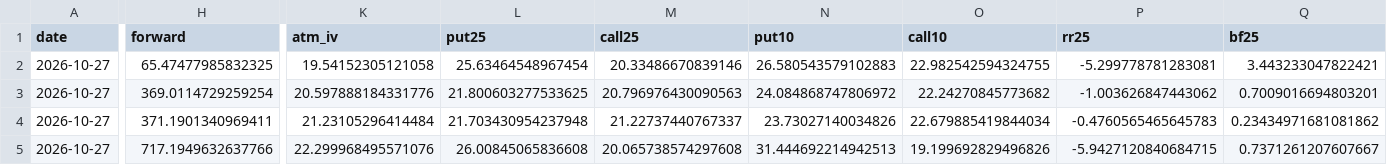
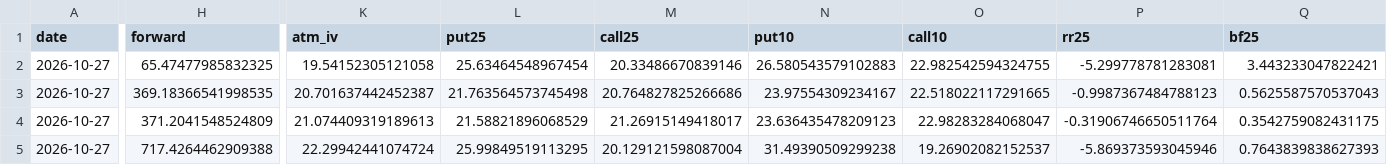
Before and after one commit to lonb3k/vol-dashboard, a CSV file: data/skew_history.csv, drawn as a sheet; only a part is shown, gaps mark what is left out; the diff covers the shown part only; the diff names each change by its address in the sheet, - before the commit and + after, or states it on an @@ line.

```diff
--- a/data/skew_history.csv
+++ b/data/skew_history.csv
-H3 (forward): 369.0114729259254
+H3 (forward): 369.18366541998535
-K3 (atm_iv): 20.597888184331776
+K3 (atm_iv): 20.701637442452387
-L3 (put25): 21.800603277533625
+L3 (put25): 21.763564573745498
-M3 (call25): 20.796976430090563
+M3 (call25): 20.764827825266686
-N3 (put10): 24.084868747806972
+N3 (put10): 23.97554309234167
-O3 (call10): 22.24270845773682
+O3 (call10): 22.518022117291665
-P3 (rr25): -1.003626847443062
+P3 (rr25): -0.9987367484788123
-Q3 (bf25): 0.7009016694803201
+Q3 (bf25): 0.5625587570537043
-H4 (forward): 371.1901340969411
+H4 (forward): 371.2041548524809
-K4 (atm_iv): 21.23105296414484
+K4 (atm_iv): 21.074409319189613
-L4 (put25): 21.703430954237948
+L4 (put25): 21.58821896068529
-M4 (call25): 21.22737440767337
+M4 (call25): 21.26915149418017
-N4 (put10): 23.73027140034826
+N4 (put10): 23.636435478209123
-O4 (call10): 22.679885419844034
+O4 (call10): 22.98283284068047
-P4 (rr25): -0.4760565465645783
+P4 (rr25): -0.31906746650511764
-Q4 (bf25): 0.23434971681081862
+Q4 (bf25): 0.3542759082431175
-H5 (forward): 717.1949632637766
+H5 (forward): 717.4264462909388
-K5 (atm_iv): 22.299968495571076
+K5 (atm_iv): 22.29942441074724
-L5 (put25): 26.00845065836608
+L5 (put25): 25.99849519113295
-M5 (call25): 20.065738574297608
+M5 (call25): 20.129121598087004
-N5 (put10): 31.444692214942513
+N5 (put10): 31.49390509299238
-O5 (call10): 19.199692829496826
+O5 (call10): 19.26902082152537
-P5 (rr25): -5.9427120840684715
+P5 (rr25): -5.869373593045946
-Q5 (bf25): 0.7371261207607667
+Q5 (bf25): 0.7643839838627393
```
Also changed, not shown: 48 edited cells elsewhere in this file, 2 other files.
